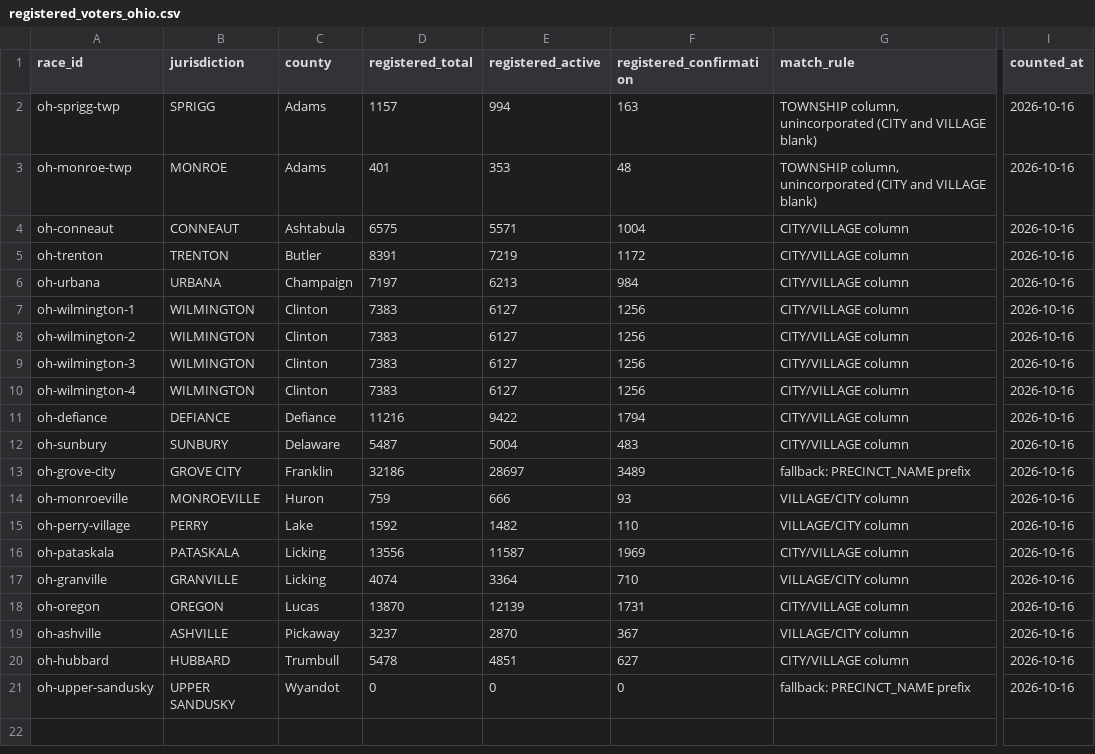
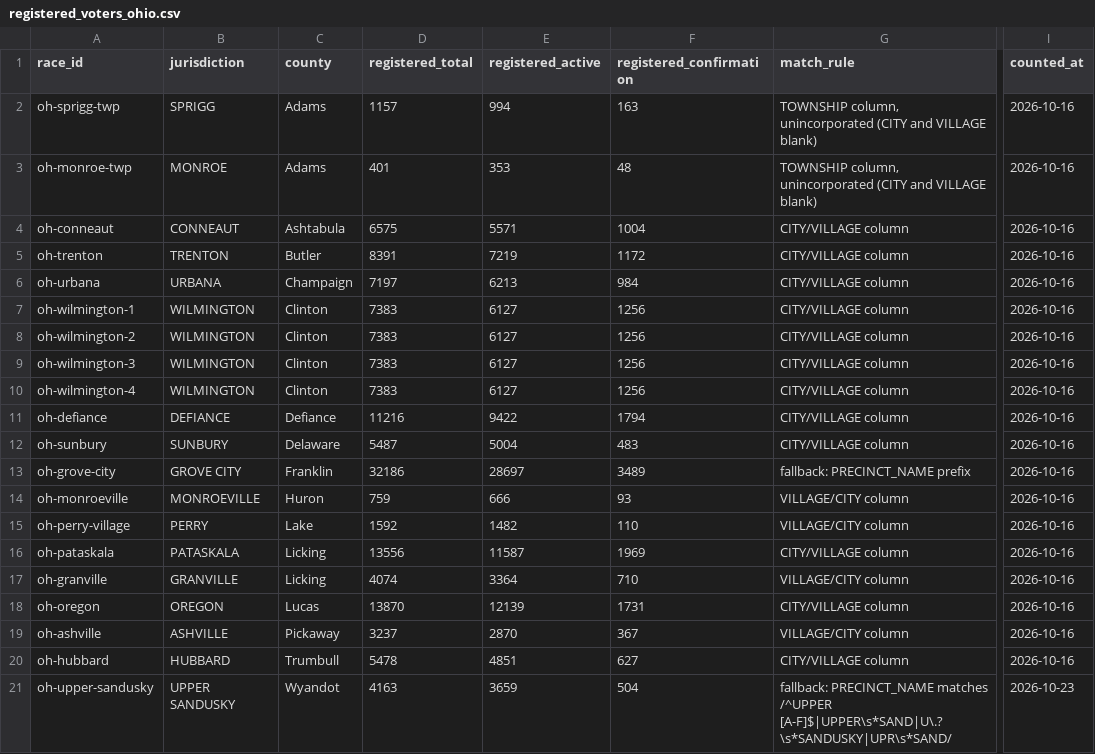
Before and after one commit to alexlundry/data_center_ballot_tracker, a CSV file: data/registered_voters_ohio.csv, drawn as a sheet; only a part is shown, gaps mark what is left out; the diff names each change by its address in the sheet, - before the commit and + after, or states it on an @@ line.

```diff
--- a/data/registered_voters_ohio.csv
+++ b/data/registered_voters_ohio.csv
-D21 (registered_total): 0
+D21 (registered_total): 4163
-E21 (registered_active): 0
+E21 (registered_active): 3659
-F21 (registered_confirmation): 0
+F21 (registered_confirmation): 504
-G21 (match_rule): fallback: PRECINCT_NAME prefix
+G21 (match_rule): fallback: PRECINCT_NAME matches /^UPPER [A-F]$|UPPER\s*SAND|U\.?\s*SANDUSKY|UPR\s*SAND/
-I21 (counted_at): 2026-10-16
+I21 (counted_at): 2026-10-23
```
Also changed, not shown: 2 other files.
